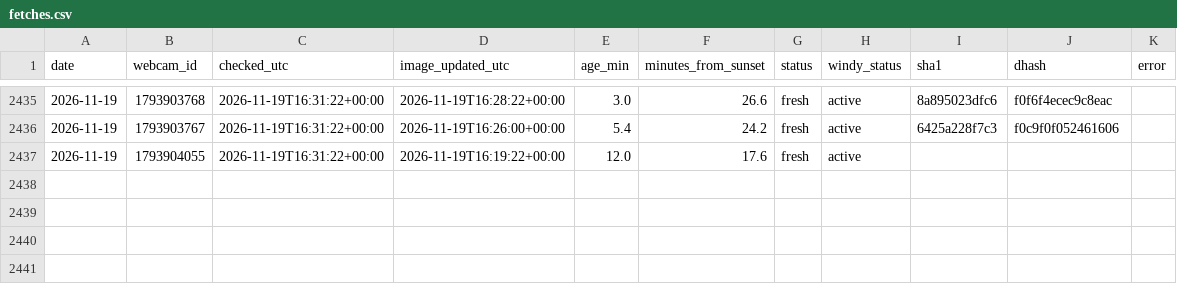
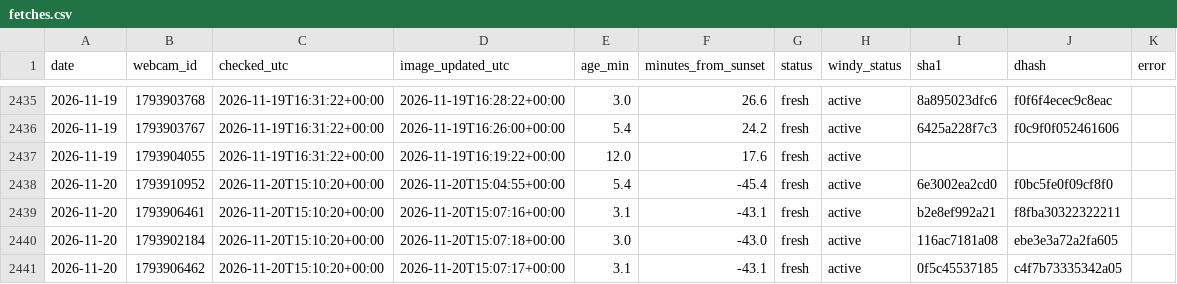
Before and after one commit to Ratila67/abendrot, a CSV file: data/truth/fetches.csv, drawn as a sheet; only a part is shown, gaps mark what is left out; the diff names each change by its address in the sheet, - before the commit and + after, or states it on an @@ line.

```diff
--- a/data/truth/fetches.csv
+++ b/data/truth/fetches.csv
+row 2438: 2026-11-20 | 1793910952 | 2026-11-20T15:10:20+00:00 | 2026-11-20T15:04:55+00:00 | 5.4 | -45.4 | fresh | active | 6e3002ea2cd0 | f0bc5fe0f09cf8f0
+row 2439: 2026-11-20 | 1793906461 | 2026-11-20T15:10:20+00:00 | 2026-11-20T15:07:16+00:00 | 3.1 | -43.1 | fresh | active | b2e8ef992a21 | f8fba30322322211
+row 2440: 2026-11-20 | 1793902184 | 2026-11-20T15:10:20+00:00 | 2026-11-20T15:07:18+00:00 | 3.0 | -43.0 | fresh | active | 116ac7181a08 | ebe3e3a72a2fa605
+row 2441: 2026-11-20 | 1793906462 | 2026-11-20T15:10:20+00:00 | 2026-11-20T15:07:17+00:00 | 3.1 | -43.1 | fresh | active | 0f5c45537185 | c4f7b73335342a05
```
Also changed, not shown: data/truth/captures.csv.
